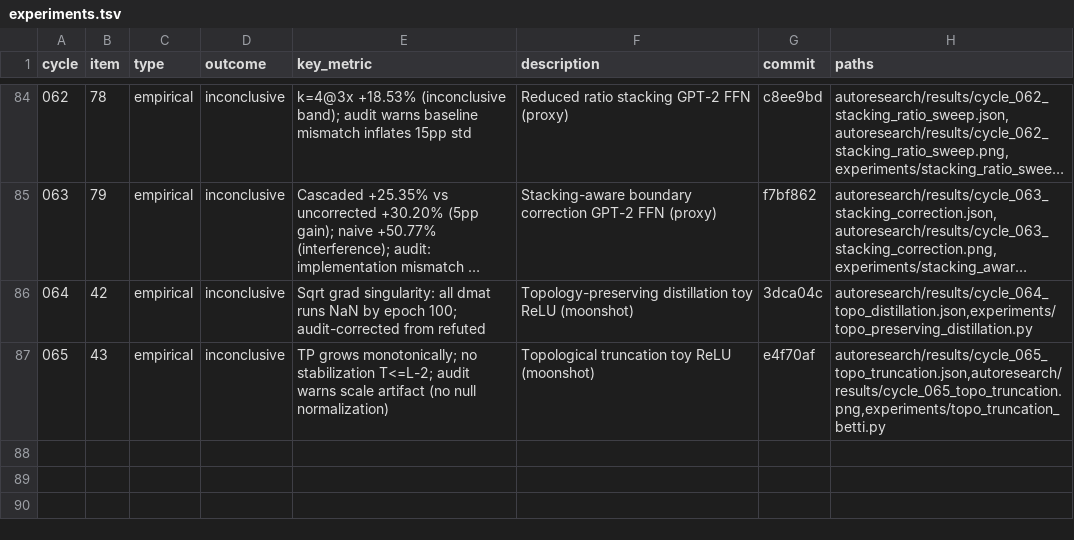
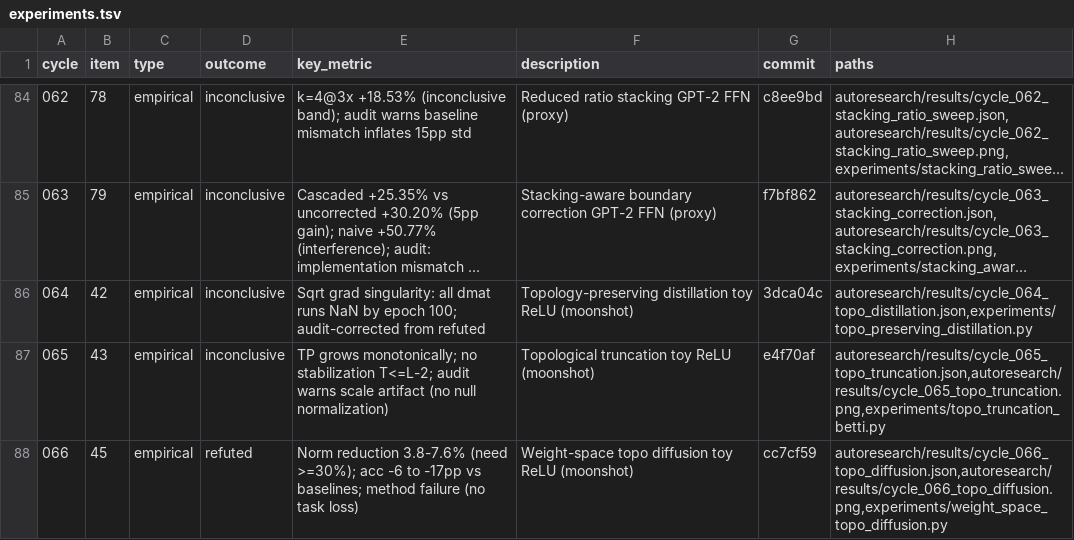
Before and after one commit to mihaibujanca/quant_aware_training, a TSV file: autoresearch/logs/experiments.tsv, drawn as a sheet; only a part is shown, gaps mark what is left out; long unchanged cells end in …; the diff names each change by its address in the sheet, - before the commit and + after, or states it on an @@ line.

```diff
--- a/autoresearch/logs/experiments.tsv
+++ b/autoresearch/logs/experiments.tsv
+row 88: 066 | 45 | empirical | refuted | Norm reduction 3.8-7.6% (need >=30%); acc -6 to -17pp vs baselines; method failure (no task loss) | Weight-space topo diffusion toy ReLU (moonshot) | cc7cf59 | autoresearch/results/cycle_066_topo_diffusion.json,autoresearch/results/cycle_066_topo_diffusion.png,experiments/weight_space_topo_diffusion.py
```
Also changed, not shown: 7 other files.
